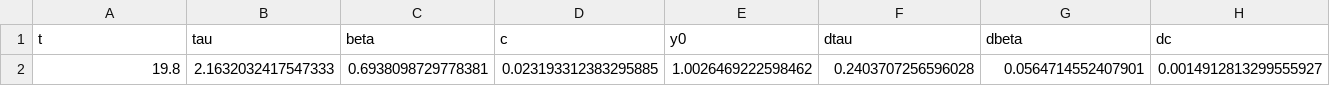
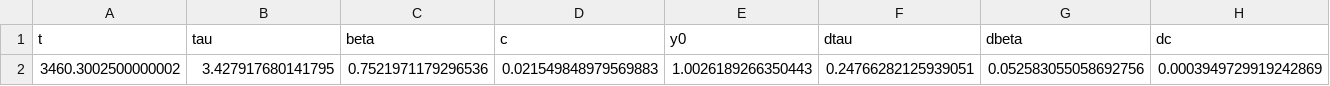
Before and after one commit to FabioBrugnara/HC6209, a CSV file: SCRIPTS/data/fit_outs/fit_out_GeO2_7_520C_0001_0005.csv, drawn as a sheet; only a part is shown; removed rows and columns are numbered as before the commit, all else as after; rows hold the shown columns only; the diff names each change by its address in the sheet, - before the commit and + after, or states it on an @@ line.

```diff
--- a/SCRIPTS/data/fit_outs/fit_out_GeO2_7_520C_0001_0005.csv
+++ b/SCRIPTS/data/fit_outs/fit_out_GeO2_7_520C_0001_0005.csv
-row 2: 19.8 | 2.1632032417547333 | 0.6938098729778381 | 0.023193312383295885 | 1.0026469222598462 | 0.2403707256596028 | 0.0564714552407901 | 0.0014912813299555927
+row 2: 3460.3002500000002 | 3.427917680141795 | 0.7521971179296536 | 0.021549848979569883 | 1.0026189266350443 | 0.24766282125939051 | 0.052583055058692756 | 0.0003949729919242869
```
Also changed, not shown: SCRIPTS/data/fit_outs/fit_out_GeO2_7_485C_0001_0003.csv, SCRIPTS/data/fit_outs/fit_out_GeO2_7_555C_0001_0004.csv, 27 other files.
